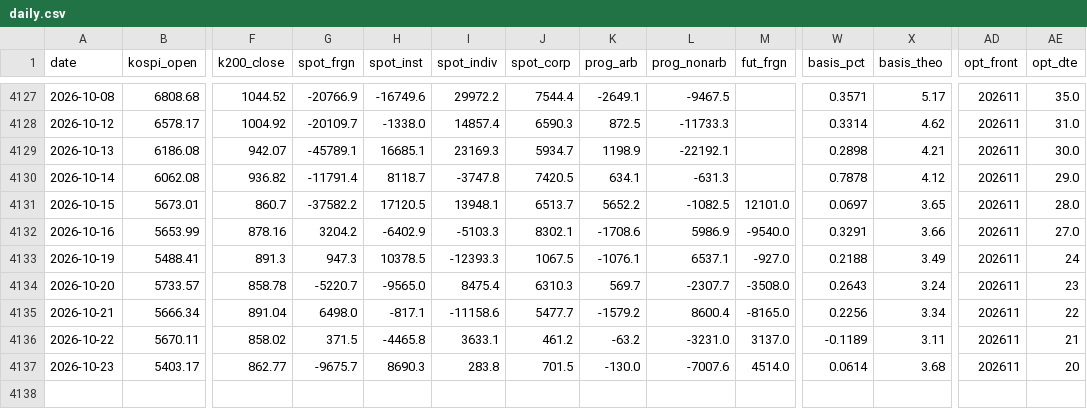
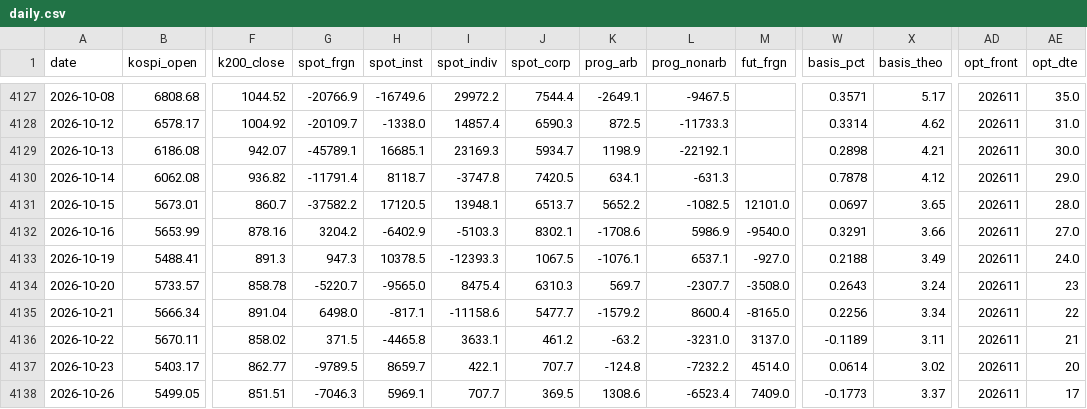
Before and after one commit to hk99915-bot/market-screener, a CSV file: data/deriv/daily.csv, drawn as a sheet; only a part is shown, gaps mark what is left out; rows hold the shown columns only; the diff names each change by its address in the sheet, - before the commit and + after, or states it on an @@ line.

Commit message:
deriv: 2026-10-26T07:46

```diff
--- a/data/deriv/daily.csv
+++ b/data/deriv/daily.csv
-AE4133 (opt_dte): 24
+AE4133 (opt_dte): 24.0
-G4137 (spot_frgn): -9675.7
+G4137 (spot_frgn): -9789.5
-H4137 (spot_inst): 8690.3
+H4137 (spot_inst): 8659.7
-I4137 (spot_indiv): 283.8
+I4137 (spot_indiv): 422.1
-J4137 (spot_corp): 701.5
+J4137 (spot_corp): 707.7
-K4137 (prog_arb): -130.0
+K4137 (prog_arb): -124.8
-L4137 (prog_nonarb): -7007.6
+L4137 (prog_nonarb): -7232.2
-X4137 (basis_theo): 3.68
+X4137 (basis_theo): 3.02
+row 4138: 2026-10-26 | 5499.05 | 851.51 | -7046.3 | 5969.1 | 707.7 | 369.5 | 1308.6 | -6523.4 | 7409.0 | -0.1773 | 3.37 | 202611 | 17
```
Also changed, not shown: 5 other files.
